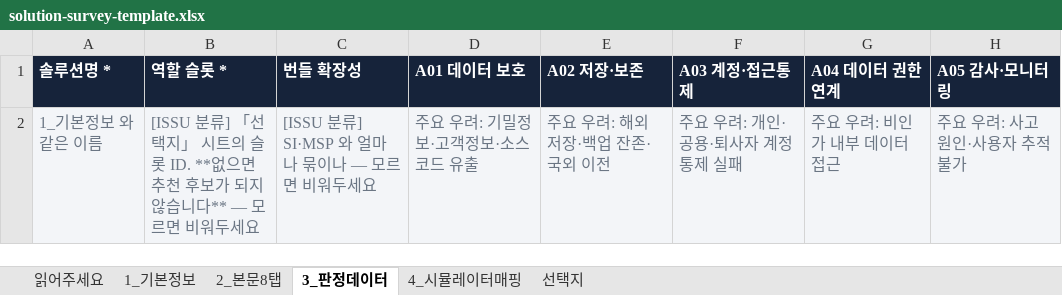
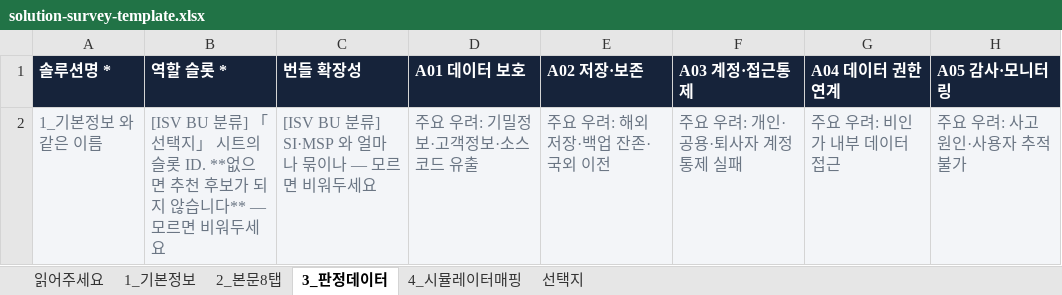
Before and after one commit to ISSU-ai/ai-radar, an Excel workbook: docs/solution-survey-template.xlsx, sheet 3_판정데이터, drawn as a sheet; only a part is shown; values as stored, in another font and other column widths than the file's, no borders; the diff names each change by its address in the sheet, - before the commit and + after, or states it on an @@ line.

```diff
--- a/docs/solution-survey-template.xlsx (sheet 3_판정데이터)
+++ b/docs/solution-survey-template.xlsx (sheet 3_판정데이터)
-B2 (역할 슬롯 *): [ISSU 분류] 「…
+B2 (역할 슬롯 *): [ISV BU 분류] 「…
-C2 (번들 확장성): [ISSU 분류] SI·MSP 와 얼마나 묶이나 — 모르면 비워두세요
+C2 (번들 확장성): [ISV BU 분류] SI·MSP 와 얼마나 묶이나 — 모르면 비워두세요
```
Also changed, not shown: sheet 1_기본정보, sheet 읽어주세요, sheet 2_본문8탭, sheet 4_시뮬레이터매핑, 53 other files.
